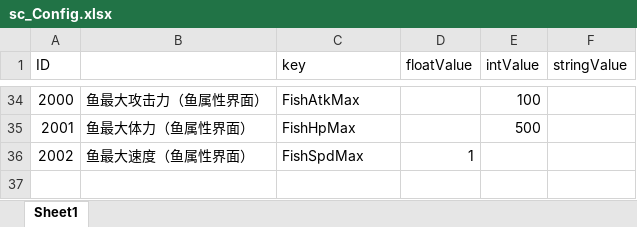
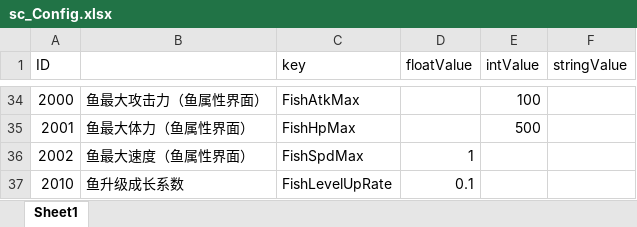
Before and after one commit to ZhangQichao1988/MultiGreedyFish, an Excel workbook: xlsx/sc_Config.xlsx, sheet Sheet1, drawn as a sheet; only a part is shown, gaps mark what is left out; values as stored, in another font and other column widths than the file's, no borders; the diff names each change by its address in the sheet, - before the commit and + after, or states it on an @@ line.

```diff
--- a/xlsx/sc_Config.xlsx (sheet Sheet1)
+++ b/xlsx/sc_Config.xlsx (sheet Sheet1)
+row 37: 2010 | 鱼升级成长系数 | FishLevelUpRate | 0.1
```
Also changed, not shown: xlsx/sc_LanguageData.xlsx, xlsx/sc_RankBonusData.xlsx, 45 other files.
